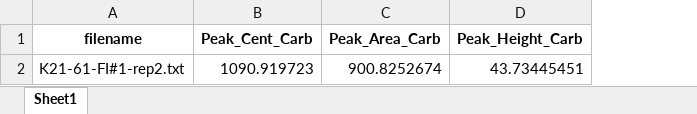
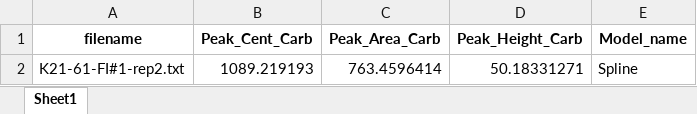
Before and after one commit to PennyWieser/DiadFit, an Excel workbook: docs/Examples/Example1b_CO2_Fluid_Inclusions/Carb_Peak_fits.xlsx, sheet Sheet1, drawn as a sheet; values as stored, in another font and other column widths than the file's, no borders; removed rows and columns are numbered as before the commit, all else as after; the diff names each change by its address in the sheet, - before the commit and + after, or states it on an @@ line.

```diff
--- a/docs/Examples/Example1b_CO2_Fluid_Inclusions/Carb_Peak_fits.xlsx (sheet Sheet1)
+++ b/docs/Examples/Example1b_CO2_Fluid_Inclusions/Carb_Peak_fits.xlsx (sheet Sheet1)
+column E (Model_name), empty
-row 2: K21-61-FI#1-rep2.txt | 1090.919723 | 900.8252674 | 43.73445451
+row 2: K21-61-FI#1-rep2.txt | 1089.219193 | 763.4596414 | 50.18331271 | Spline
```
Also changed, not shown: docs/Examples/Example1b_CO2_Fluid_Inclusions/Discarded_df.xlsx, docs/Examples/Example1b_CO2_Fluid_Inclusions/Medium_Diads.xlsx, 23 other files.
